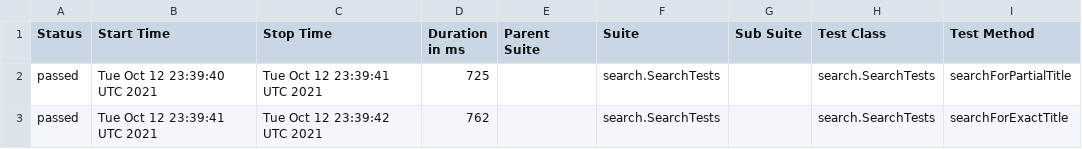
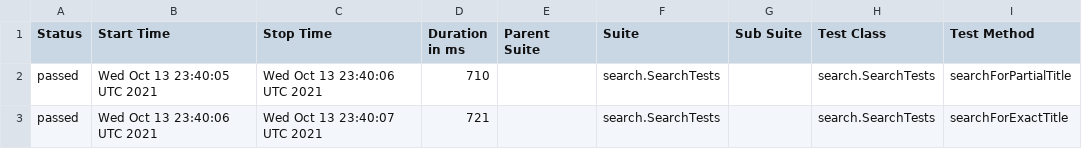
Before and after one commit to reinaldorossetti/playwright-java, a CSV file: msedge/data/suites.csv, drawn as a sheet; only a part is shown; the diff names each change by its address in the sheet, - before the commit and + after, or states it on an @@ line.

```diff
--- a/msedge/data/suites.csv
+++ b/msedge/data/suites.csv
-B2 (Start Time): Tue Oct 12 23:39:40 UTC 2021
+B2 (Start Time): Wed Oct 13 23:40:05 UTC 2021
-C2 (Stop Time): Tue Oct 12 23:39:41 UTC 2021
+C2 (Stop Time): Wed Oct 13 23:40:06 UTC 2021
-D2 (Duration in ms): 725
+D2 (Duration in ms): 710
-B3 (Start Time): Tue Oct 12 23:39:41 UTC 2021
+B3 (Start Time): Wed Oct 13 23:40:06 UTC 2021
-C3 (Stop Time): Tue Oct 12 23:39:42 UTC 2021
+C3 (Stop Time): Wed Oct 13 23:40:07 UTC 2021
-D3 (Duration in ms): 762
+D3 (Duration in ms): 721
```
Also changed, not shown: 17 other files.
